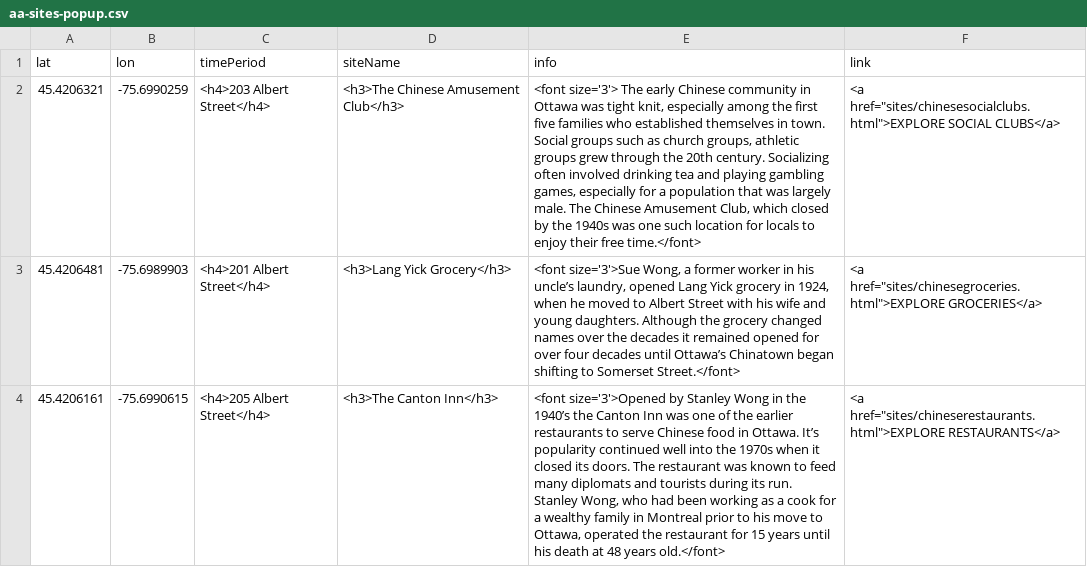
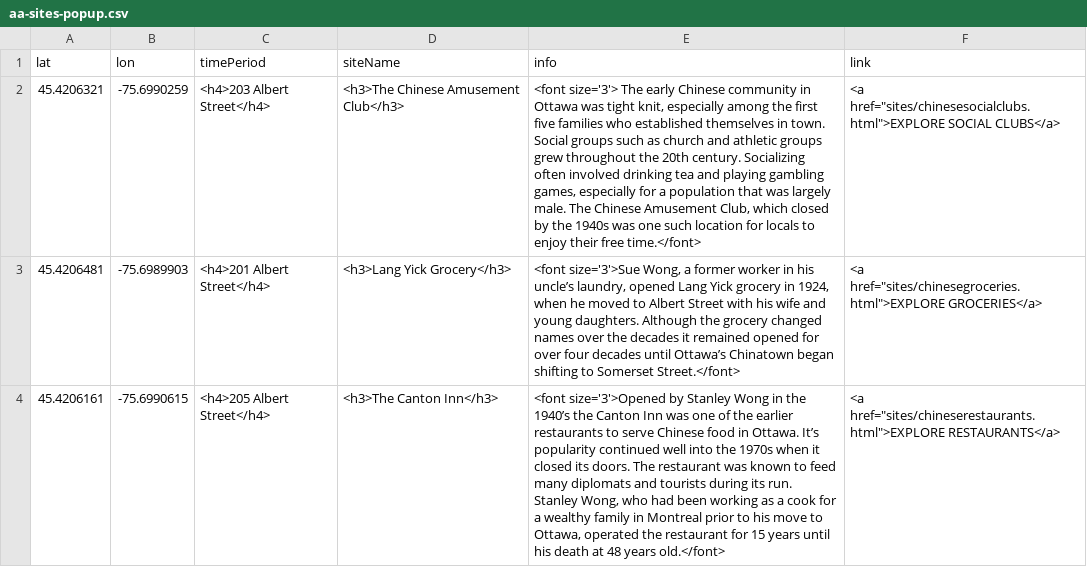
Before and after one commit to nathpicard/Old-Chinatown-Ottawa, a CSV file: sites/aa-sites-popup.csv, drawn as a sheet; only a part is shown; the diff names each change by its address in the sheet, - before the commit and + after, or states it on an @@ line.

Commit message:
Update aa-sites-popup.csv

```diff
--- a/sites/aa-sites-popup.csv
+++ b/sites/aa-sites-popup.csv
-E2 (info): …as church groups, athletic groups grew through the 20th…
+E2 (info): …as church and athletic groups grew throughout the 20th…
```
